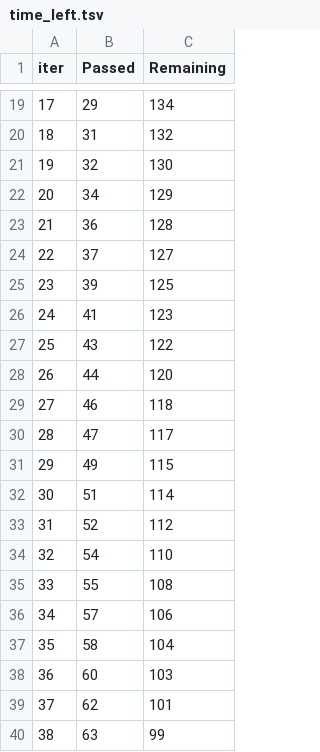
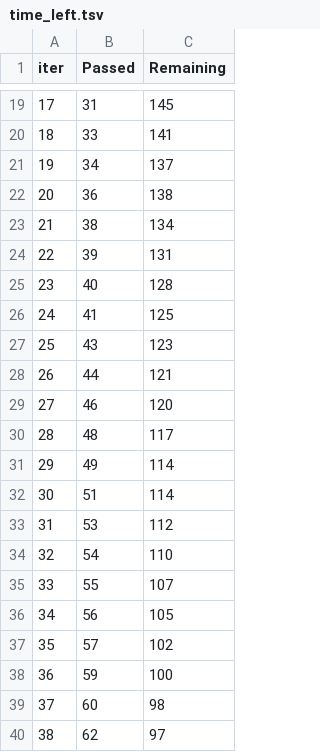
Before and after one commit to Dhruvpatel63/project-1, a TSV file: catboost_info/time_left.tsv, drawn as a sheet; only a part is shown, gaps mark what is left out; the diff covers the shown part only.

```diff
--- a/catboost_info/time_left.tsv
+++ b/catboost_info/time_left.tsv
@@ -19,22 +19,22 @@ iter	Passed	Remaining
-17	29	134
-18	31	132
-19	32	130
-20	34	129
-21	36	128
-22	37	127
-23	39	125
-24	41	123
-25	43	122
-26	44	120
-27	46	118
-28	47	117
-29	49	115
+17	31	145
+18	33	141
+19	34	137
+20	36	138
+21	38	134
+22	39	131
+23	40	128
+24	41	125
+25	43	123
+26	44	121
+27	46	120
+28	48	117
+29	49	114
 30	51	114
-31	52	112
+31	53	112
 32	54	110
-33	55	108
-34	57	106
-35	58	104
-36	60	103
-37	62	101
-38	63	99
+33	55	107
+34	56	105
+35	57	102
+36	59	100
+37	60	98
+38	62	97
```
Also changed, not shown: 149 edited cells elsewhere in this file, 4 other files.
